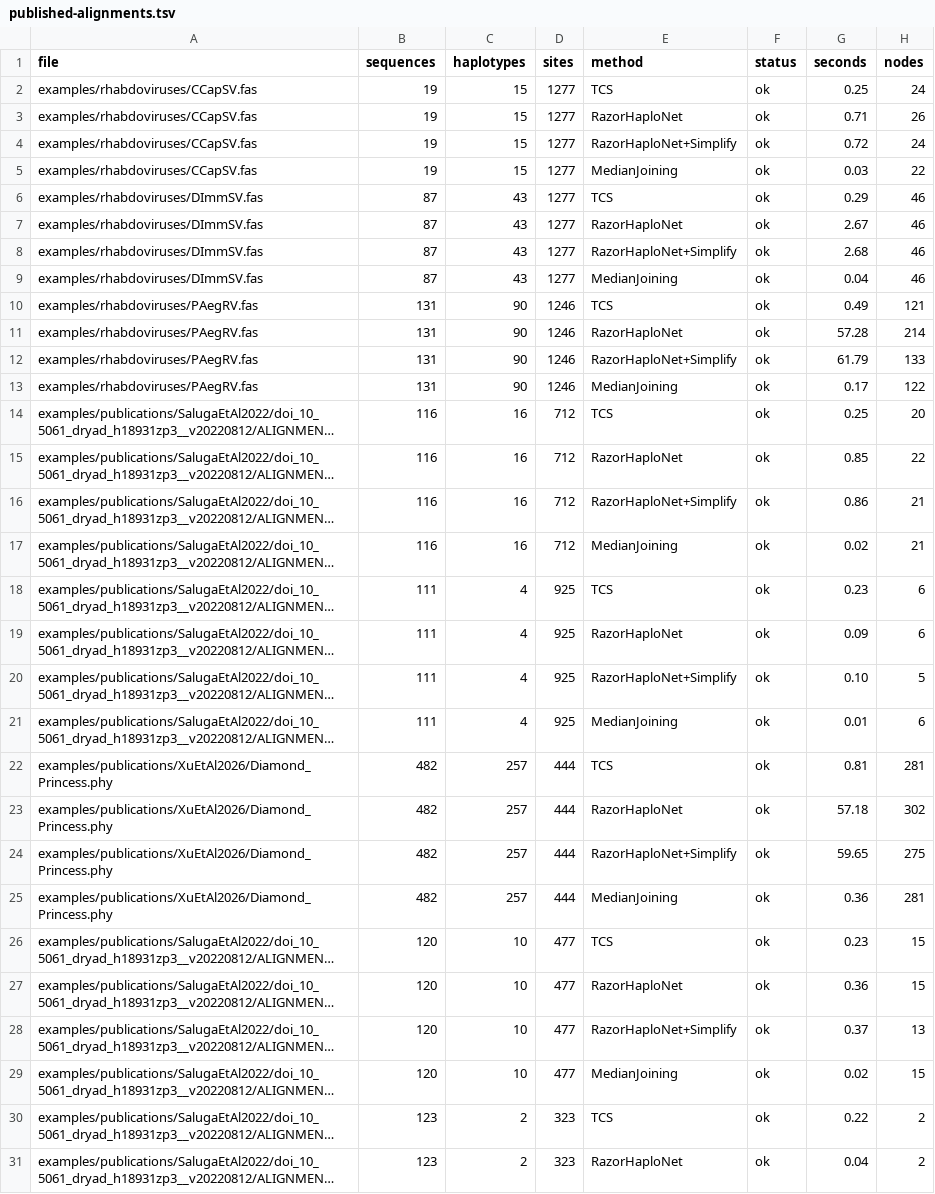
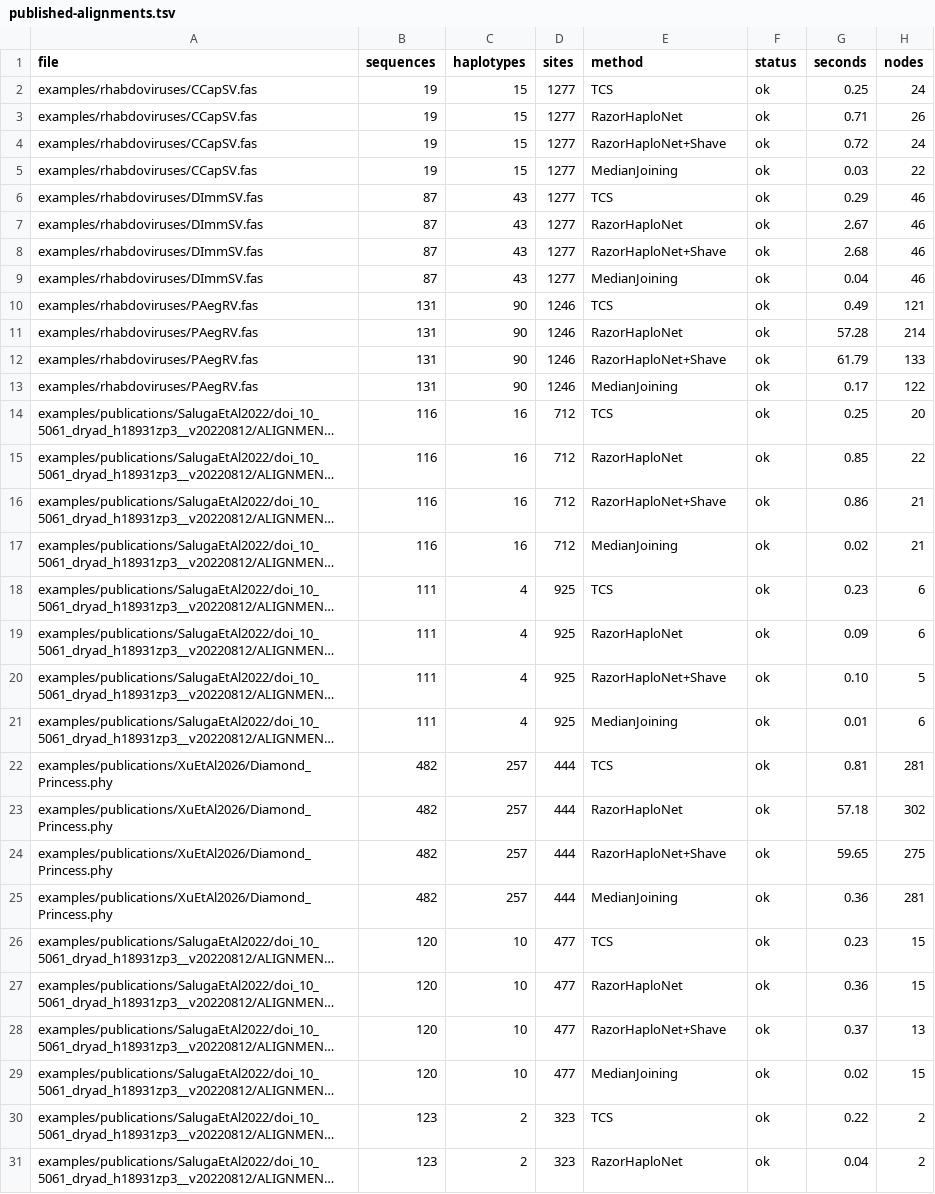
Before and after one commit to husonlab/razor-net, a TSV file: experiments/results/published-alignments.tsv, drawn as a sheet; only a part is shown; long unchanged cells end in …; the diff covers the shown part only; the diff names each change by its address in the sheet, - before the commit and + after, or states it on an @@ line.

```diff
--- a/experiments/results/published-alignments.tsv
+++ b/experiments/results/published-alignments.tsv
-E4 (method): RazorHaploNet+Simplify
+E4 (method): RazorHaploNet+Shave
-E8 (method): RazorHaploNet+Simplify
+E8 (method): RazorHaploNet+Shave
-E12 (method): RazorHaploNet+Simplify
+E12 (method): RazorHaploNet+Shave
-E16 (method): RazorHaploNet+Simplify
+E16 (method): RazorHaploNet+Shave
-E20 (method): RazorHaploNet+Simplify
+E20 (method): RazorHaploNet+Shave
-E24 (method): RazorHaploNet+Simplify
+E24 (method): RazorHaploNet+Shave
-E28 (method): RazorHaploNet+Simplify
+E28 (method): RazorHaploNet+Shave
```
Also changed, not shown: 19 edited cells elsewhere in this file, experiments/results/published-distances.tsv, experiments/results/simulation-study-1-summary.tsv, 34 other files.
